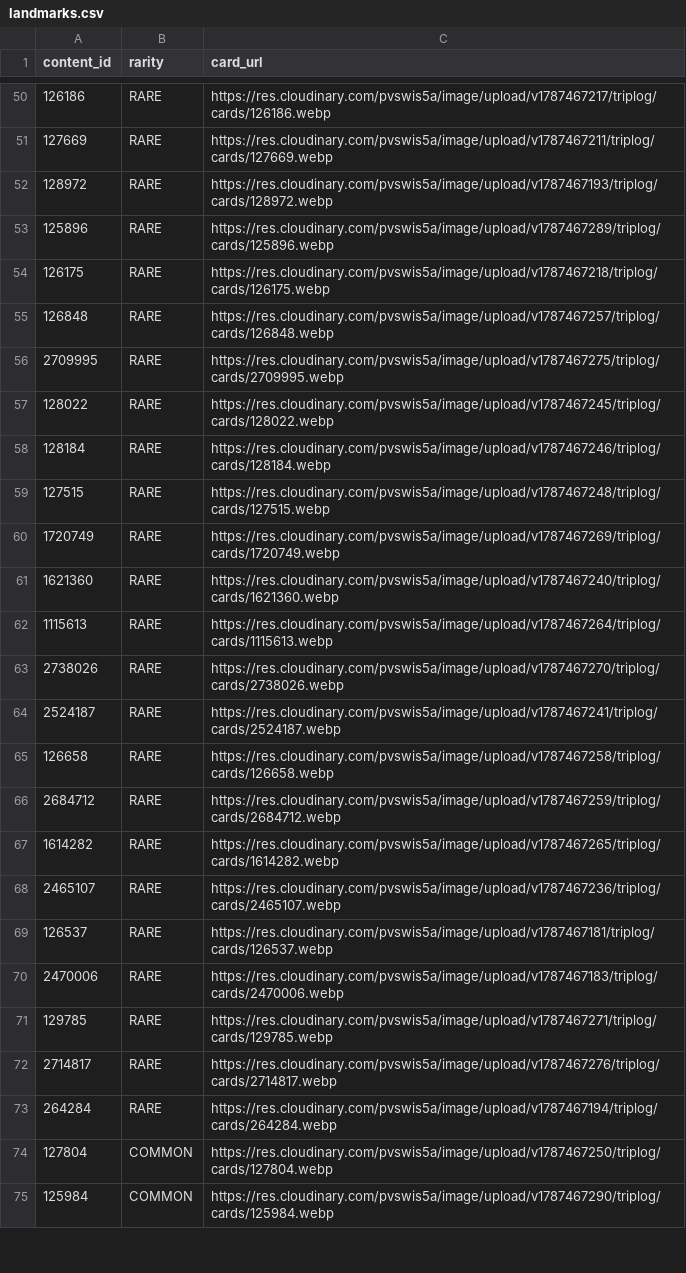
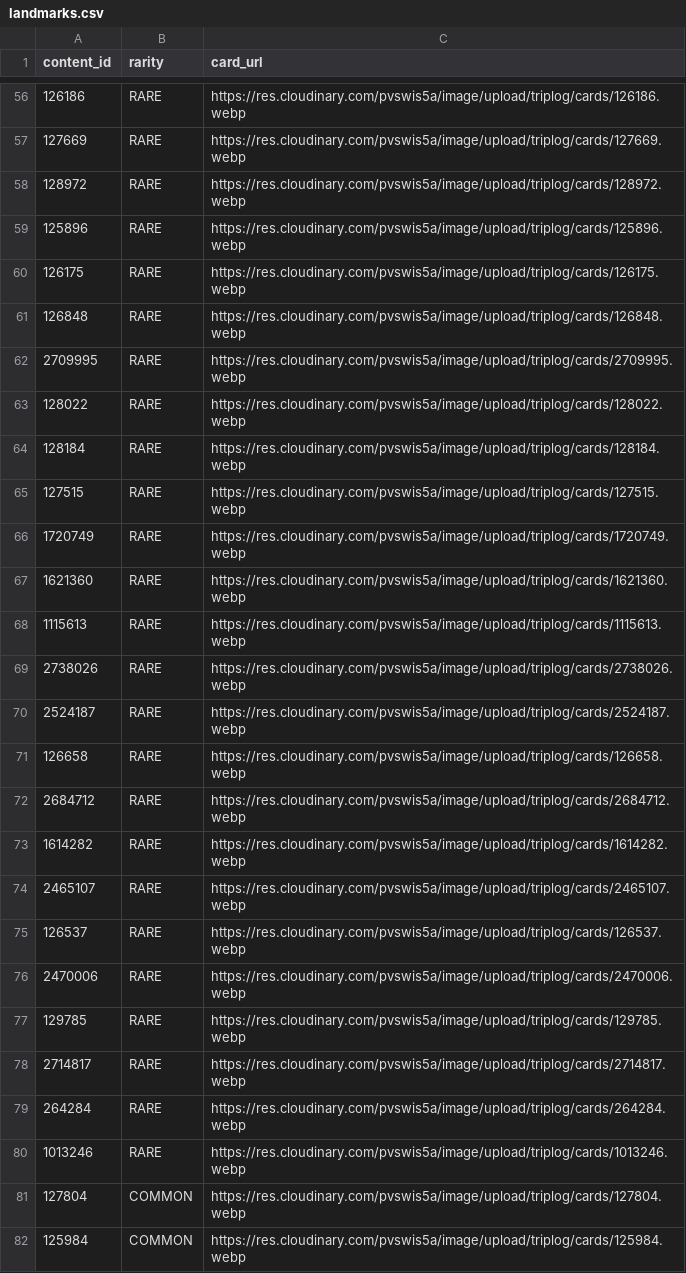
Before and after one commit to Triplog11/triplog-app, a CSV file: backend/src/main/resources/seed/landmarks.csv, drawn as a sheet; only a part is shown, gaps mark what is left out; the diff covers the shown part only.

```diff
--- a/backend/src/main/resources/seed/landmarks.csv
+++ b/backend/src/main/resources/seed/landmarks.csv
@@ -50,26 +56,27 @@
-"126186","RARE","https://res.cloudinary.com/pvswis5a/image/upload/v1787467217/triplog/cards/126186.webp"
-"127669","RARE","https://res.cloudinary.com/pvswis5a/image/upload/v1787467211/triplog/cards/127669.webp"
-"128972","RARE","https://res.cloudinary.com/pvswis5a/image/upload/v1787467193/triplog/cards/128972.webp"
-"125896","RARE","https://res.cloudinary.com/pvswis5a/image/upload/v1787467289/triplog/cards/125896.webp"
-"126175","RARE","https://res.cloudinary.com/pvswis5a/image/upload/v1787467218/triplog/cards/126175.webp"
-"126848","RARE","https://res.cloudinary.com/pvswis5a/image/upload/v1787467257/triplog/cards/126848.webp"
-"2709995","RARE","https://res.cloudinary.com/pvswis5a/image/upload/v1787467275/triplog/cards/2709995.webp"
-"128022","RARE","https://res.cloudinary.com/pvswis5a/image/upload/v1787467245/triplog/cards/128022.webp"
-"128184","RARE","https://res.cloudinary.com/pvswis5a/image/upload/v1787467246/triplog/cards/128184.webp"
-"127515","RARE","https://res.cloudinary.com/pvswis5a/image/upload/v1787467248/triplog/cards/127515.webp"
-"1720749","RARE","https://res.cloudinary.com/pvswis5a/image/upload/v1787467269/triplog/cards/1720749.webp"
-"1621360","RARE","https://res.cloudinary.com/pvswis5a/image/upload/v1787467240/triplog/cards/1621360.webp"
-"1115613","RARE","https://res.cloudinary.com/pvswis5a/image/upload/v1787467264/triplog/cards/1115613.webp"
-"2738026","RARE","https://res.cloudinary.com/pvswis5a/image/upload/v1787467270/triplog/cards/2738026.webp"
-"2524187","RARE","https://res.cloudinary.com/pvswis5a/image/upload/v1787467241/triplog/cards/2524187.webp"
-"126658","RARE","https://res.cloudinary.com/pvswis5a/image/upload/v1787467258/triplog/cards/126658.webp"
-"2684712","RARE","https://res.cloudinary.com/pvswis5a/image/upload/v1787467259/triplog/cards/2684712.webp"
-"1614282","RARE","https://res.cloudinary.com/pvswis5a/image/upload/v1787467265/triplog/cards/1614282.webp"
-"2465107","RARE","https://res.cloudinary.com/pvswis5a/image/upload/v1787467236/triplog/cards/2465107.webp"
-"126537","RARE","https://res.cloudinary.com/pvswis5a/image/upload/v1787467181/triplog/cards/126537.webp"
-"2470006","RARE","https://res.cloudinary.com/pvswis5a/image/upload/v1787467183/triplog/cards/2470006.webp"
-"129785","RARE","https://res.cloudinary.com/pvswis5a/image/upload/v1787467271/triplog/cards/129785.webp"
-"2714817","RARE","https://res.cloudinary.com/pvswis5a/image/upload/v1787467276/triplog/cards/2714817.webp"
-"264284","RARE","https://res.cloudinary.com/pvswis5a/image/upload/v1787467194/triplog/cards/264284.webp"
-"127804","COMMON","https://res.cloudinary.com/pvswis5a/image/upload/v1787467250/triplog/cards/127804.webp"
-"125984","COMMON","https://res.cloudinary.com/pvswis5a/image/upload/v1787467290/triplog/cards/125984.webp"
+"126186","RARE","https://res.cloudinary.com/pvswis5a/image/upload/triplog/cards/126186.webp"
+"127669","RARE","https://res.cloudinary.com/pvswis5a/image/upload/triplog/cards/127669.webp"
+"128972","RARE","https://res.cloudinary.com/pvswis5a/image/upload/triplog/cards/128972.webp"
+"125896","RARE","https://res.cloudinary.com/pvswis5a/image/upload/triplog/cards/125896.webp"
+"126175","RARE","https://res.cloudinary.com/pvswis5a/image/upload/triplog/cards/126175.webp"
+"126848","RARE","https://res.cloudinary.com/pvswis5a/image/upload/triplog/cards/126848.webp"
+"2709995","RARE","https://res.cloudinary.com/pvswis5a/image/upload/triplog/cards/2709995.webp"
+"128022","RARE","https://res.cloudinary.com/pvswis5a/image/upload/triplog/cards/128022.webp"
+"128184","RARE","https://res.cloudinary.com/pvswis5a/image/upload/triplog/cards/128184.webp"
+"127515","RARE","https://res.cloudinary.com/pvswis5a/image/upload/triplog/cards/127515.webp"
+"1720749","RARE","https://res.cloudinary.com/pvswis5a/image/upload/triplog/cards/1720749.webp"
+"1621360","RARE","https://res.cloudinary.com/pvswis5a/image/upload/triplog/cards/1621360.webp"
+"1115613","RARE","https://res.cloudinary.com/pvswis5a/image/upload/triplog/cards/1115613.webp"
+"2738026","RARE","https://res.cloudinary.com/pvswis5a/image/upload/triplog/cards/2738026.webp"
+"2524187","RARE","https://res.cloudinary.com/pvswis5a/image/upload/triplog/cards/2524187.webp"
+"126658","RARE","https://res.cloudinary.com/pvswis5a/image/upload/triplog/cards/126658.webp"
+"2684712","RARE","https://res.cloudinary.com/pvswis5a/image/upload/triplog/cards/2684712.webp"
+"1614282","RARE","https://res.cloudinary.com/pvswis5a/image/upload/triplog/cards/1614282.webp"
+"2465107","RARE","https://res.cloudinary.com/pvswis5a/image/upload/triplog/cards/2465107.webp"
+"126537","RARE","https://res.cloudinary.com/pvswis5a/image/upload/triplog/cards/126537.webp"
+"2470006","RARE","https://res.cloudinary.com/pvswis5a/image/upload/triplog/cards/2470006.webp"
+"129785","RARE","https://res.cloudinary.com/pvswis5a/image/upload/triplog/cards/129785.webp"
+"2714817","RARE","https://res.cloudinary.com/pvswis5a/image/upload/triplog/cards/2714817.webp"
+"264284","RARE","https://res.cloudinary.com/pvswis5a/image/upload/triplog/cards/264284.webp"
+"1013246","RARE","https://res.cloudinary.com/pvswis5a/image/upload/triplog/cards/1013246.webp"
+"127804","COMMON","https://res.cloudinary.com/pvswis5a/image/upload/triplog/cards/127804.webp"
+"125984","COMMON","https://res.cloudinary.com/pvswis5a/image/upload/triplog/cards/125984.webp"
```
Also changed, not shown: 6 added rows and 76 edited cells elsewhere in this file, backend/src/main/resources/seed/attractions.csv, 1 other file.
